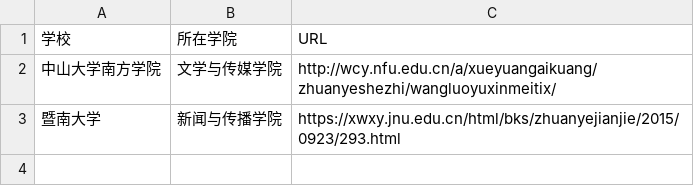
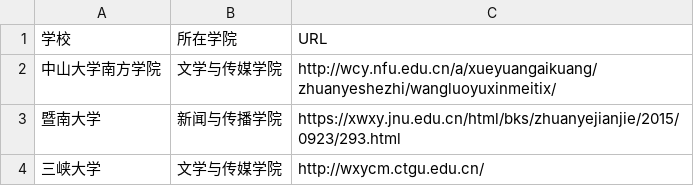
Before and after one commit to WuxueNewmedia/list_newmedia_undergraduate_CN, a CSV file: list.csv, drawn as a sheet.

Commit message:
增加三峡大学文学与传媒学院
增加三峡大学文学与传媒学院

```diff
--- a/list.csv
+++ b/list.csv
@@ -3 +3,2 @@
 暨南大学,新闻与传播学院,https://xwxy.jnu.edu.cn/html/bks/zhuanyejianjie/2015/0923/293.html
+三峡大学,文学与传媒学院,http://wxycm.ctgu.edu.cn/
```
